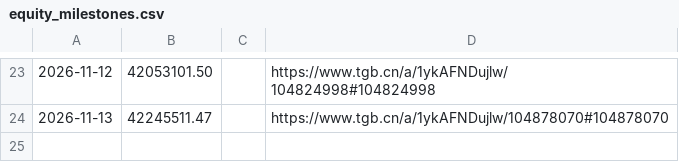
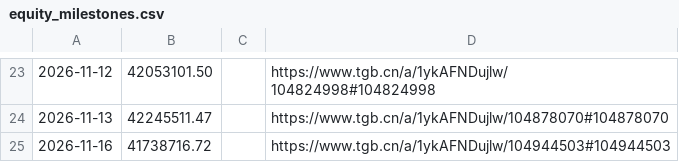
Before and after one commit to dynrw/guhaizeiwang-research, a CSV file: data/equity_milestones.csv, drawn as a sheet; only a part is shown, gaps mark what is left out.

```diff
--- a/data/equity_milestones.csv
+++ b/data/equity_milestones.csv
@@ -24 +24,2 @@
 2026-11-13,42245511.47,,https://www.tgb.cn/a/1ykAFNDujlw/104878070#104878070
+2026-11-16,41738716.72,,https://www.tgb.cn/a/1ykAFNDujlw/104944503#104944503
```
Also changed, not shown: holdings/holdings.csv, holdings/reconstructed_positions.csv, 3 other files.
